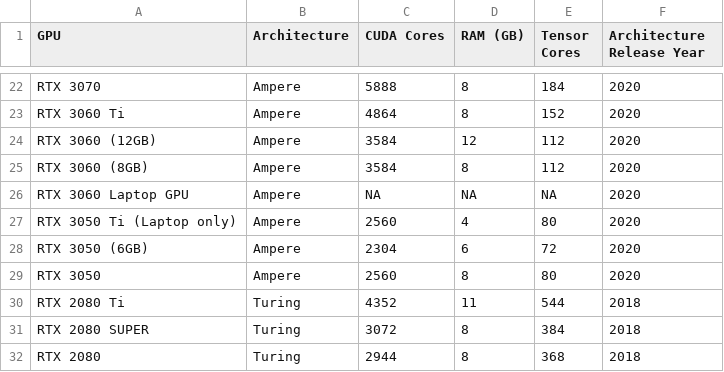
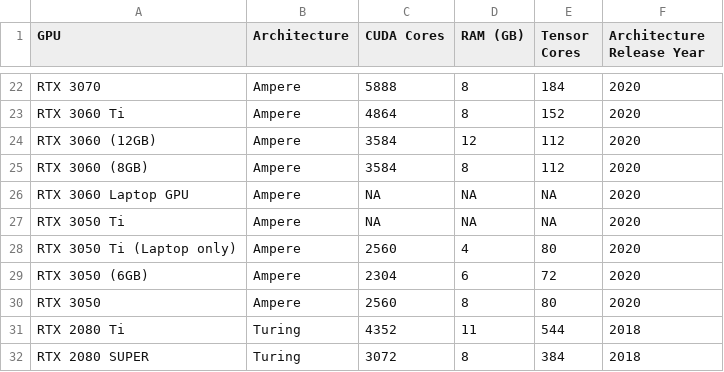
Before and after one commit to Kirk3gaard/2025-Crowdsource-GPU-basecalling-stats, a CSV file: GPU_specs.csv, drawn as a sheet; only a part is shown, gaps mark what is left out; the shorter side is filled out with more unchanged rows.

```diff
--- a/GPU_specs.csv
+++ b/GPU_specs.csv
@@ -26,2 +26,3 @@ RTX 3060 (8GB),Ampere,3584,8,112,2020
 RTX 3060 Laptop GPU,Ampere,NA,NA,NA,2020
+RTX 3050 Ti,Ampere,NA,NA,NA,2020
 RTX 3050 Ti (Laptop only),Ampere,2560,4,80,2020
```
Also changed, not shown: 2 other files.
